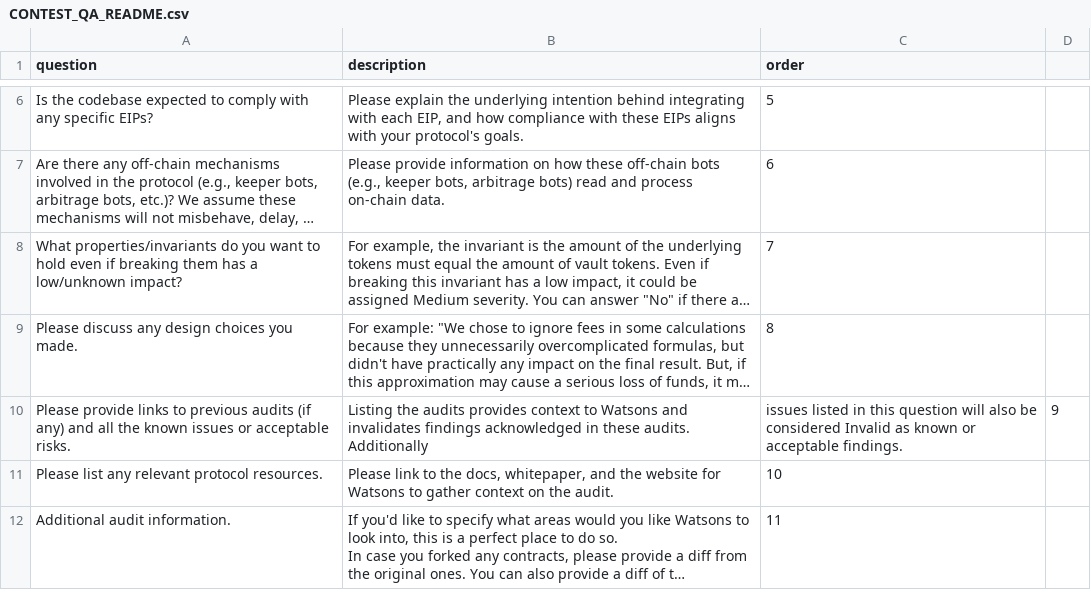
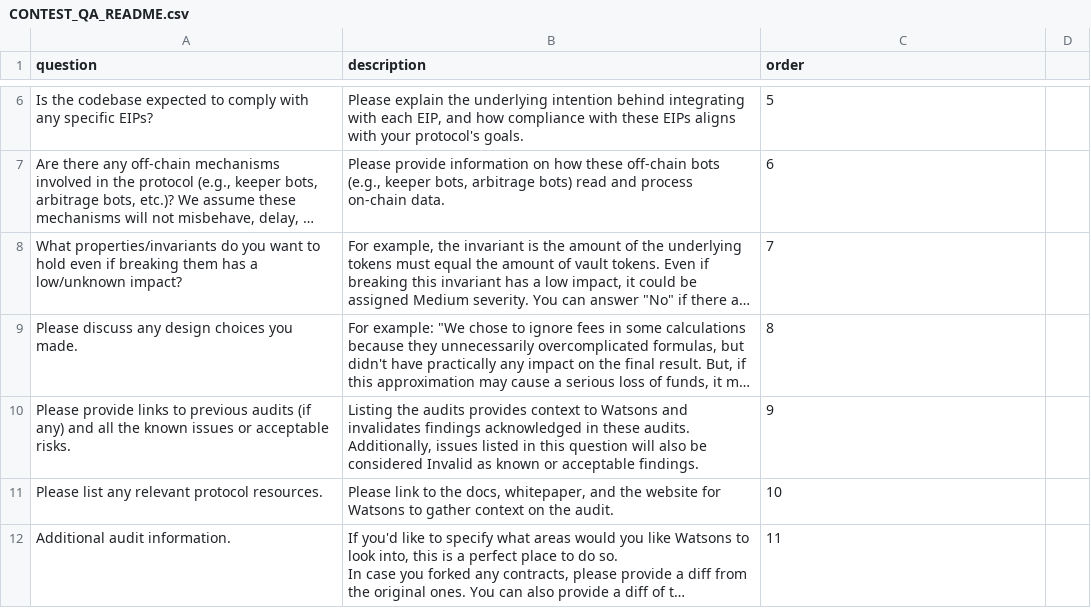
Before and after one commit to sherlock-protocol/sherlock-v2-docs, a CSV file: CONTEST_QA_README.csv, drawn as a sheet; only a part is shown, gaps mark what is left out; long unchanged cells end in …; the diff names each change by its address in the sheet, - before the commit and + after, or states it on an @@ line.

Commit message:
Update CONTEST_QA_README.csv

```diff
--- a/CONTEST_QA_README.csv
+++ b/CONTEST_QA_README.csv
-B10 (description): …these audits. Additionally
+B10 (description): …these audits. Additionally, issues listed in this question will also be considered Invalid as known or acceptable findings.
-C10 (order): issues listed in this question will also be considered Invalid as known or acceptable findings.
+C10 (order): 9
-D10: 9
+D10: (empty)
```
